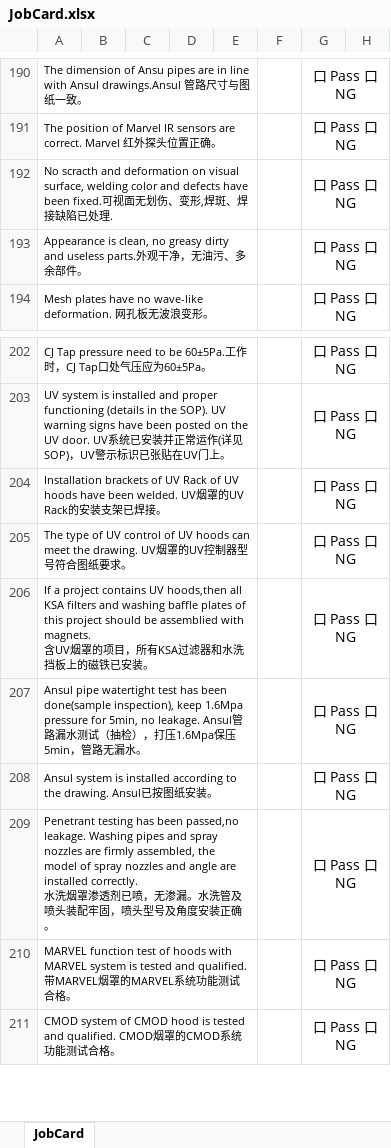
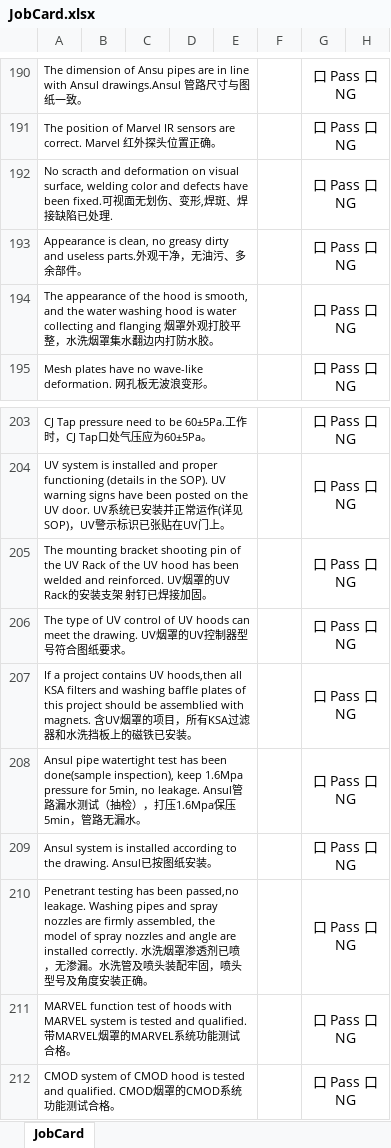
Before and after one commit to felixzhu1989/Compass, an Excel workbook: Compass.WinForm/bin/Debug/JobCard.xlsx, sheet JobCard, drawn as a sheet; only a part is shown, gaps mark what is left out; values as stored, in another font and other column widths than the file's, no borders; charts and pictures not drawn; addresses are those after the commit; the diff names each change by its address in the sheet, - before the commit and + after, or states it on an @@ line.

```diff
--- a/Compass.WinForm/bin/Debug/JobCard.xlsx (sheet JobCard)
+++ b/Compass.WinForm/bin/Debug/JobCard.xlsx (sheet JobCard)
+row 194: The appearance of the hood is smooth, and the water washing hood is water collecting and flanging 烟罩外观打胶平整，水洗烟罩集水翻边内打防水胶。 |  |  |  |  |  | 口 Pass 口 NG
-A205: Installation brackets of UV Rack of UV hoods have been welded. UV烟罩的UV Rack的安装支架已焊接。
+A205: The mounting bracket shooting pin of the UV Rack of the UV hood has been welded and reinforced. UV烟罩的UV Rack的安装支架 射钉已焊接加固。
-A207: …装。
+A207: …装。
-A210: …确。
+A210: …确。
```
Also changed, not shown: charts or pictures, Compass.WinForm/bin/Debug/JobCard_Ceiling.xlsx, Compass.WinForm/bin/Debug/JobCard_FinalInspection.xlsx, 6 other files.
